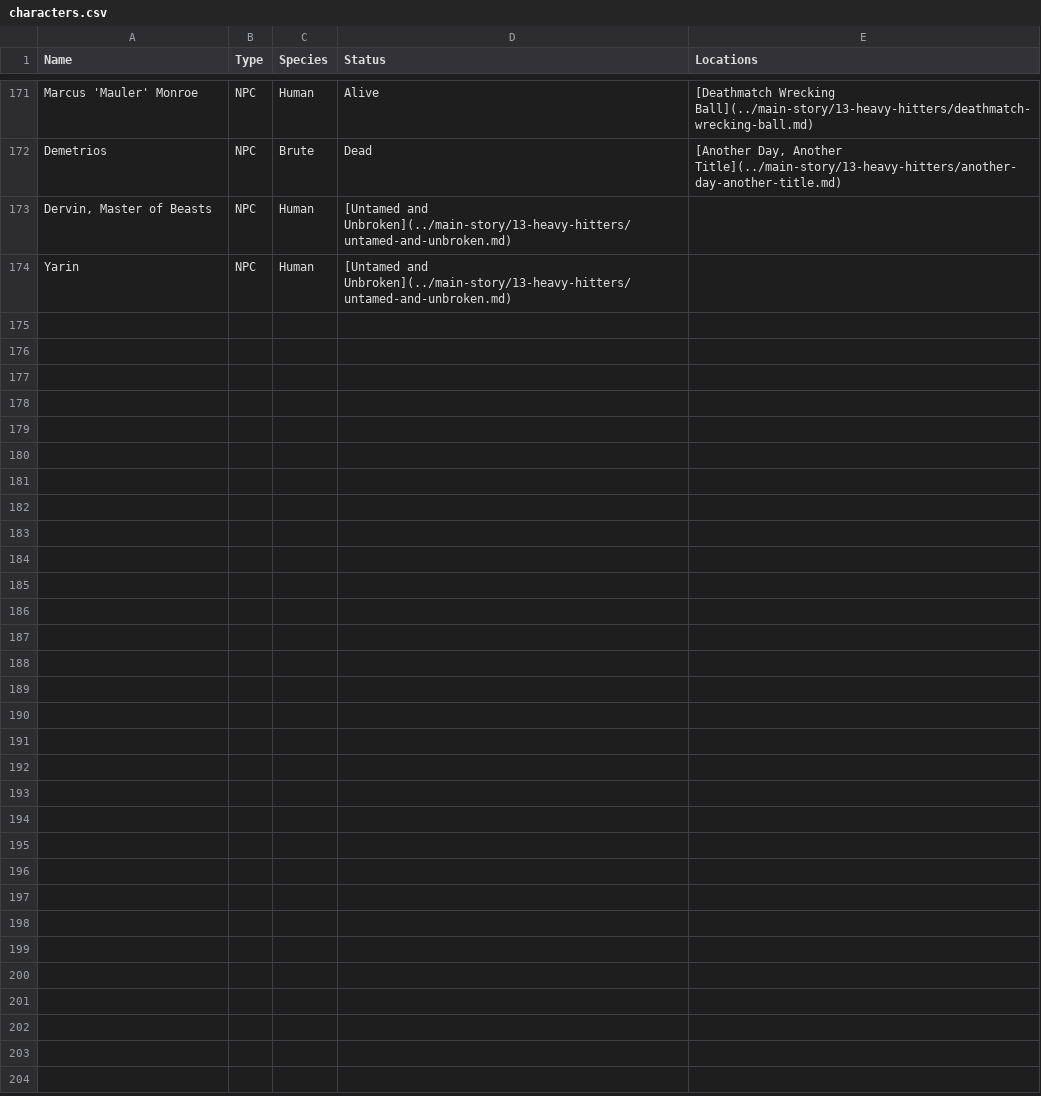
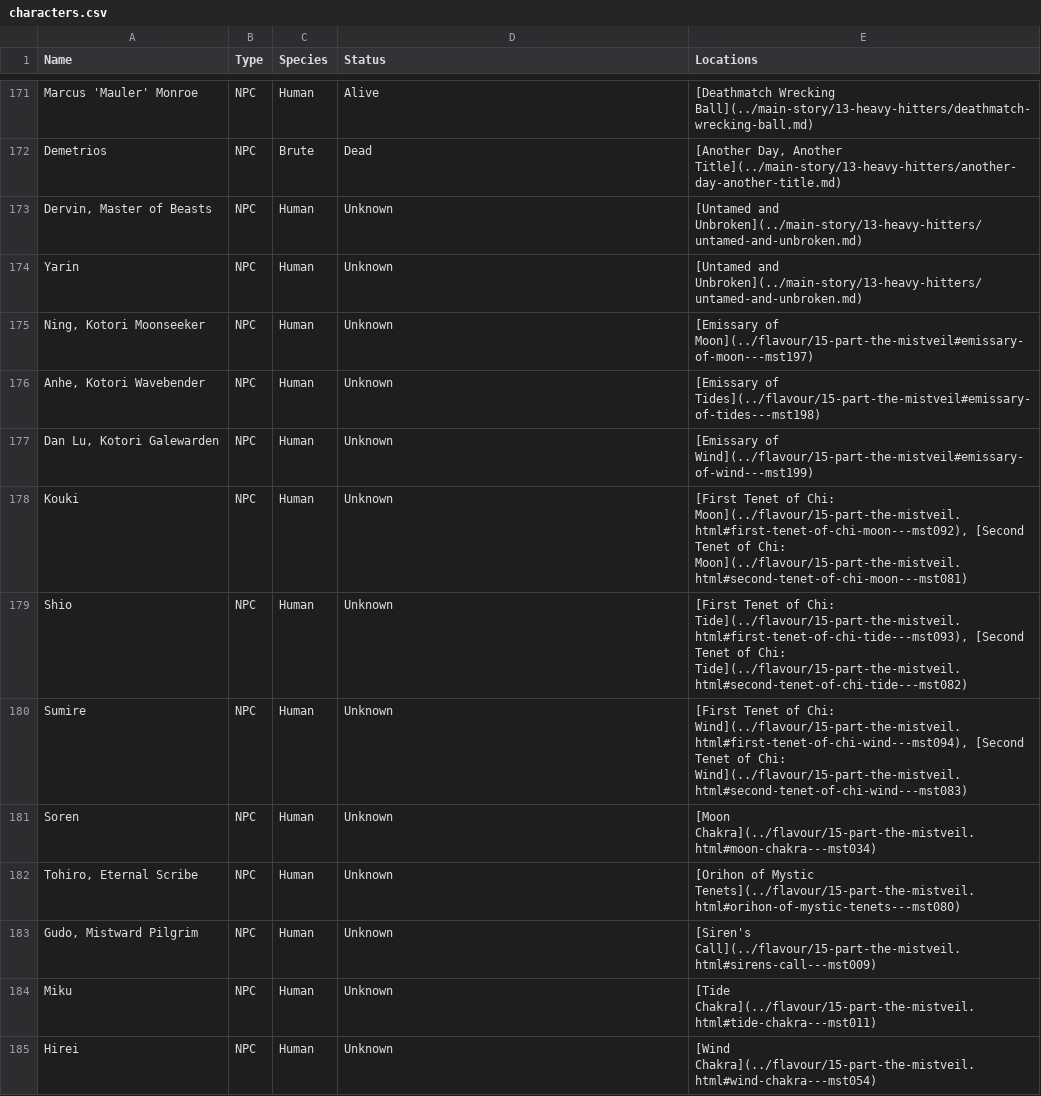
Before and after one commit to nathaneastwood/fablore, a CSV file: src/data/characters.csv, drawn as a sheet; only a part is shown, gaps mark what is left out.

Commit message:
doc: Add Part the Mistveil locations and NPCs

```diff
--- a/src/data/characters.csv
+++ b/src/data/characters.csv
@@ -172,3 +172,14 @@ Marcus 'Mauler' Monroe|NPC|Human|Alive|[Deathmatch Wrecking Ball](../main-story/
 Demetrios|NPC|Brute|Dead|[Another Day, Another Title](../main-story/13-heavy-hitters/another-day-another-title.md)
-Dervin, Master of Beasts|NPC|Human|[Untamed and Unbroken](../main-story/13-heavy-hitters/untamed-and-unbroken.md)
-Yarin|NPC|Human|[Untamed and Unbroken](../main-story/13-heavy-hitters/untamed-and-unbroken.md)
+Dervin, Master of Beasts|NPC|Human|Unknown|[Untamed and Unbroken](../main-story/13-heavy-hitters/untamed-and-unbroken.md)
+Yarin|NPC|Human|Unknown|[Untamed and Unbroken](../main-story/13-heavy-hitters/untamed-and-unbroken.md)
+Ning, Kotori Moonseeker|NPC|Human|Unknown|[Emissary of Moon](../flavour/15-part-the-mistveil#emissary-of-moon---mst197)
+Anhe, Kotori Wavebender|NPC|Human|Unknown|[Emissary of Tides](../flavour/15-part-the-mistveil#emissary-of-tides---mst198)
+Dan Lu, Kotori Galewarden|NPC|Human|Unknown|[Emissary of Wind](../flavour/15-part-the-mistveil#emissary-of-wind---mst199)
+Kouki|NPC|Human|Unknown|[First Tenet of Chi: Moon](../flavour/15-part-the-mistveil.html#first-tenet-of-chi-moon---mst092), [Second Tenet of Chi: Moon](../flavour/15-part-the-mistveil.html#second-tenet-of-chi-moon---mst081)
+Shio|NPC|Human|Unknown|[First Tenet of Chi: Tide](../flavour/15-part-the-mistveil.html#first-tenet-of-chi-tide---mst093), [Second Tenet of Chi: Tide](../flavour/15-part-the-mistveil.html#second-tenet-of-chi-tide---mst082)
+Sumire|NPC|Human|Unknown|[First Tenet of Chi: Wind](../flavour/15-part-the-mistveil.html#first-tenet-of-chi-wind---mst094), [Second Tenet of Chi: Wind](../flavour/15-part-the-mistveil.html#second-tenet-of-chi-wind---mst083)
+Soren|NPC|Human|Unknown|[Moon Chakra](../flavour/15-part-the-mistveil.html#moon-chakra---mst034)
+Tohiro, Eternal Scribe|NPC|Human|Unknown|[Orihon of Mystic Tenets](../flavour/15-part-the-mistveil.html#orihon-of-mystic-tenets---mst080)
+Gudo, Mistward Pilgrim|NPC|Human|Unknown|[Siren's Call](../flavour/15-part-the-mistveil.html#sirens-call---mst009)
+Miku|NPC|Human|Unknown|[Tide Chakra](../flavour/15-part-the-mistveil.html#tide-chakra---mst011)
+Hirei|NPC|Human|Unknown|[Wind Chakra](../flavour/15-part-the-mistveil.html#wind-chakra---mst054)
```
Also changed, not shown: src/data/locations.csv, 2 other files.
